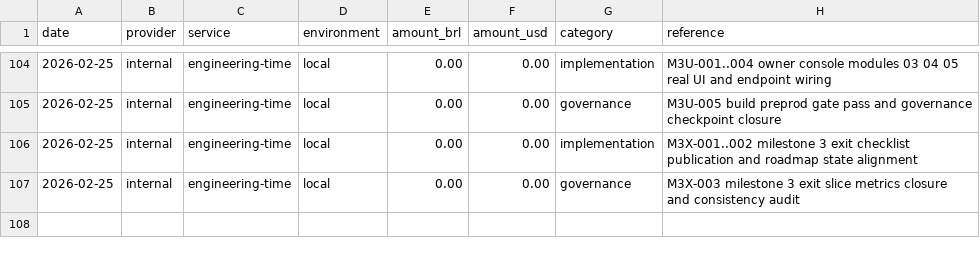
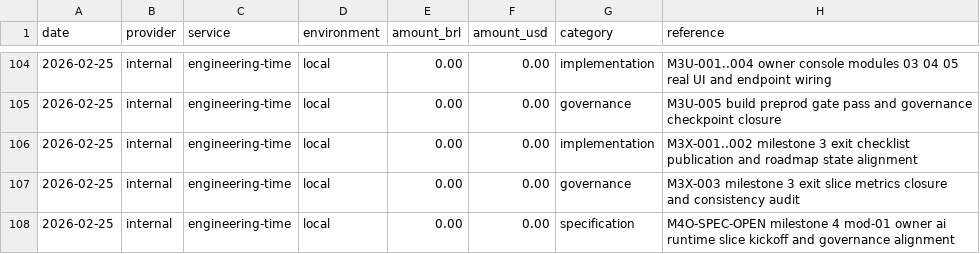
Before and after one commit to lucasricardolebre1984/SaaS, a CSV file: .specs/project/costlog.csv, drawn as a sheet; only a part is shown, gaps mark what is left out; the diff names each change by its address in the sheet, - before the commit and + after, or states it on an @@ line.

```diff
--- a/.specs/project/costlog.csv
+++ b/.specs/project/costlog.csv
+row 108: 2026-02-25 | internal | engineering-time | local | 0.00 | 0.00 | specification | M4O-SPEC-OPEN milestone 4 mod-01 owner ai runtime slice kickoff and governance alignment
```
Also changed, not shown: .specs/project/worklog.csv, 6 other files.
